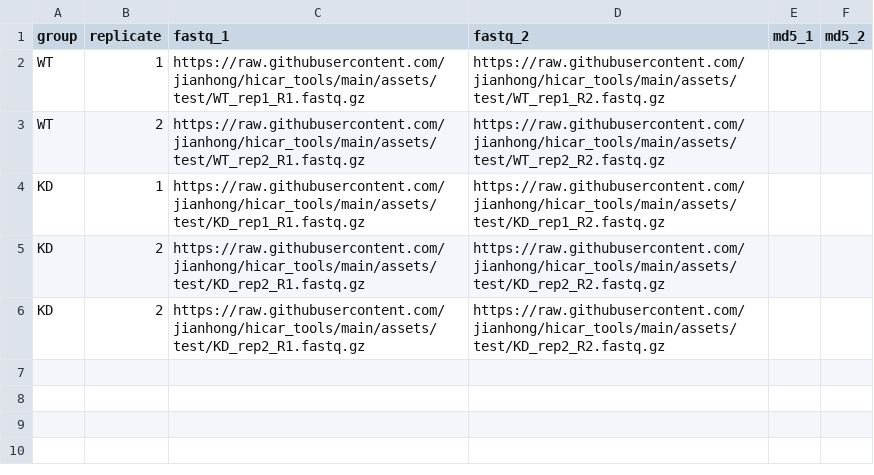
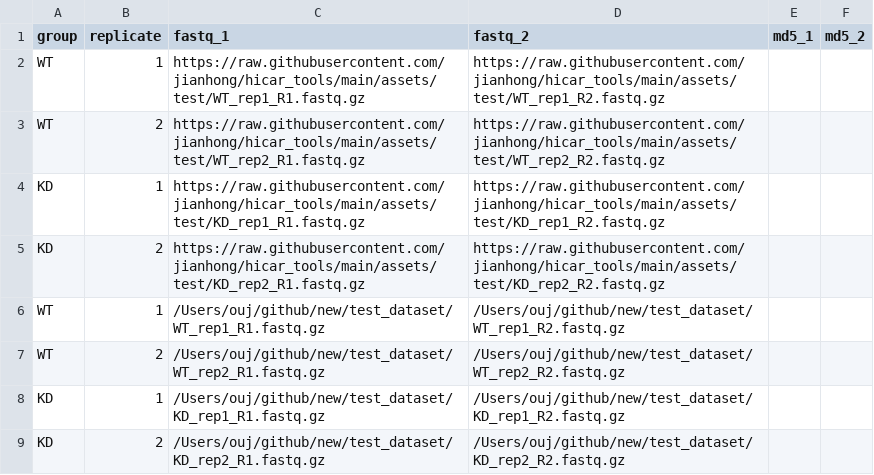
Before and after one commit to nf-core/hicar, a CSV file: assets/samplesheet.csv, drawn as a sheet.

Commit message:
use test data from nf-core/test-dataset

```diff
--- a/assets/samplesheet.csv
+++ b/assets/samplesheet.csv
@@ -5,2 +5,5 @@ KD,1,https://raw.githubusercontent.com/jianhong/hicar_tools/main/assets/test/KD_
 KD,2,https://raw.githubusercontent.com/jianhong/hicar_tools/main/assets/test/KD_rep2_R1.fastq.gz,https://raw.githubusercontent.com/jianhong/hicar_tools/main/assets/test/KD_rep2_R2.fastq.gz,,
-KD,2,https://raw.githubusercontent.com/jianhong/hicar_tools/main/assets/test/KD_rep2_R1.fastq.gz,https://raw.githubusercontent.com/jianhong/hicar_tools/main/assets/test/KD_rep2_R2.fastq.gz,,
+WT,1,/Users/ouj/github/new/test_dataset/WT_rep1_R1.fastq.gz,/Users/ouj/github/new/test_dataset/WT_rep1_R2.fastq.gz,,
+WT,2,/Users/ouj/github/new/test_dataset/WT_rep2_R1.fastq.gz,/Users/ouj/github/new/test_dataset/WT_rep2_R2.fastq.gz,,
+KD,1,/Users/ouj/github/new/test_dataset/KD_rep1_R1.fastq.gz,/Users/ouj/github/new/test_dataset/KD_rep1_R2.fastq.gz,,
+KD,2,/Users/ouj/github/new/test_dataset/KD_rep2_R1.fastq.gz,/Users/ouj/github/new/test_dataset/KD_rep2_R2.fastq.gz,,
```
Also changed, not shown: 13 other files.
